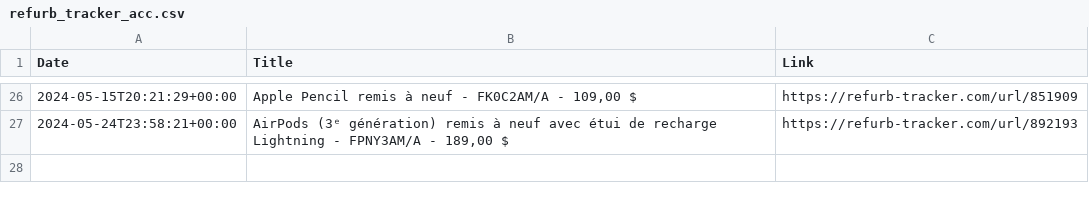
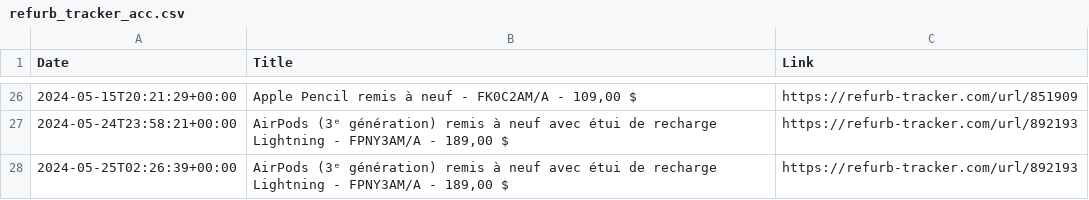
Before and after one commit to felconmar/refurb-tracker-history, a CSV file: data/xf/refurb_tracker_acc.csv, drawn as a sheet; only a part is shown, gaps mark what is left out; the diff names each change by its address in the sheet, - before the commit and + after, or states it on an @@ line.

```diff
--- a/data/xf/refurb_tracker_acc.csv
+++ b/data/xf/refurb_tracker_acc.csv
+row 28: 2024-05-25T02:26:39+00:00 | AirPods (3ᵉ génération) remis à neuf avec étui de recharge Lightning - FPNY3AM/A - 189,00 $ | https://refurb-tracker.com/url/892193
```
Also changed, not shown: data/ca/refurb_tracker_acc.csv, data/cx/refurb_tracker_ipad.csv, 2 other files.
